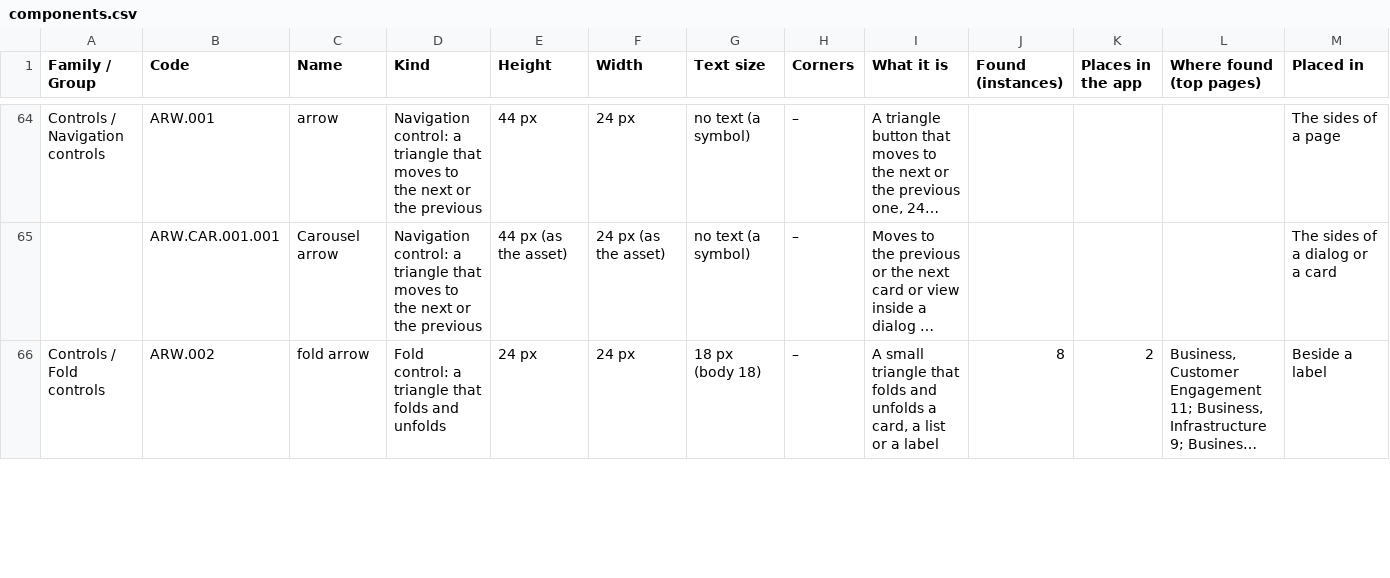
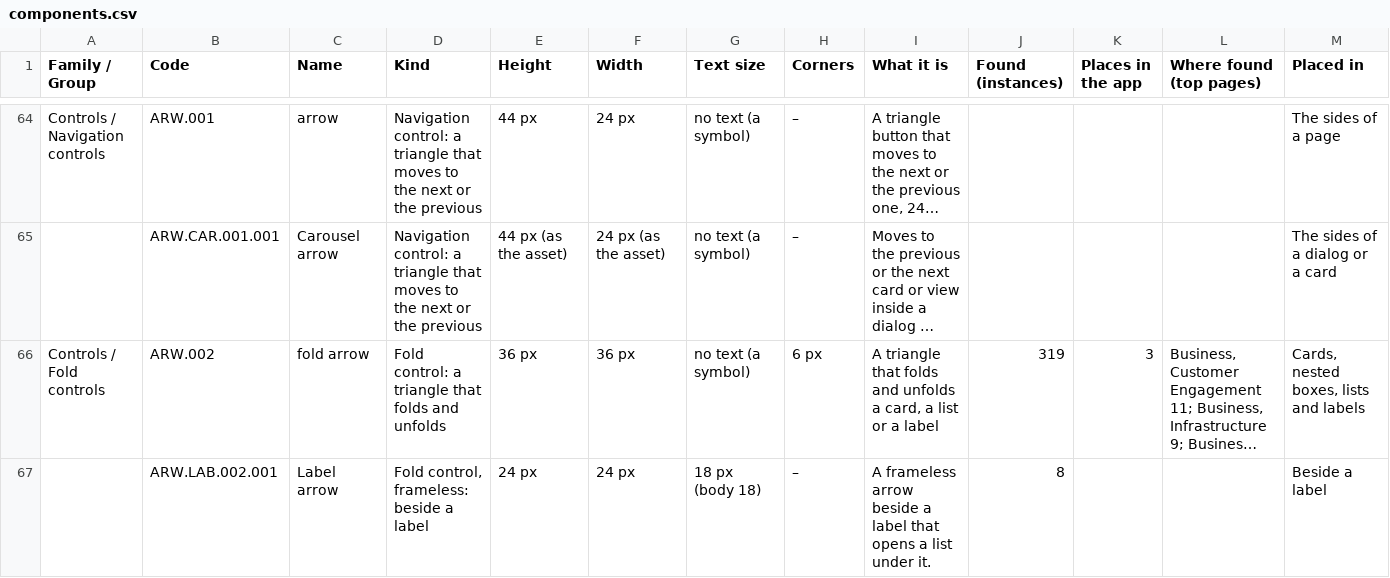
Before and after one commit to AthanasiosZagkliveris/NorthStardustStudio, a CSV file: catalogue/exports/components.csv, drawn as a sheet; only a part is shown, gaps mark what is left out; long unchanged cells end in …; rows hold the shown columns only; the diff covers the shown part only; the diff names each change by its address in the sheet, - before the commit and + after, or states it on an @@ line.

```diff
--- a/catalogue/exports/components.csv
+++ b/catalogue/exports/components.csv
-E66 (Height): 24 px
+E66 (Height): 36 px
-F66 (Width): 24 px
+F66 (Width): 36 px
-G66 (Text size): 18 px (body 18)
+G66 (Text size): no text (a symbol)
-H66 (Corners): –
+H66 (Corners): 6 px
-I66 (What it is): A small triangle that…
+I66 (What it is): A triangle that…
-J66 (Found (instances)): 8
+J66 (Found (instances)): 319
-K66 (Places in the app): 2
+K66 (Places in the app): 3
-M66 (Placed in): Beside a label
+M66 (Placed in): Cards, nested boxes, lists and labels
+row 67:  | ARW.LAB.002.001 | Label arrow | Fold control, frameless: beside a label | 24 px | 24 px | 18 px (body 18) | – | A frameless arrow beside a label that opens a list under it. | 8 |  |  | Beside a label
```
Also changed, not shown: 2 edited cells elsewhere in this file, 44 other files.
